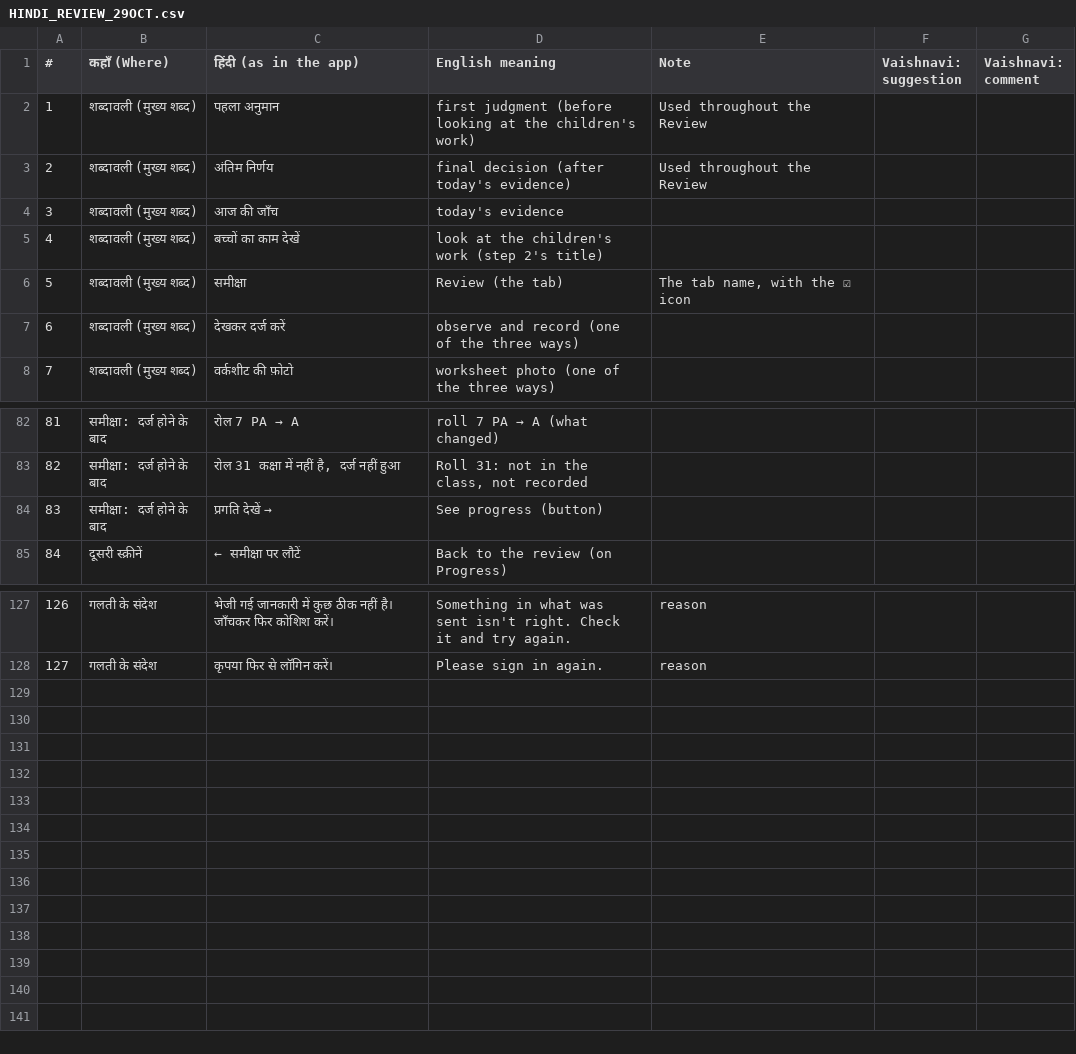
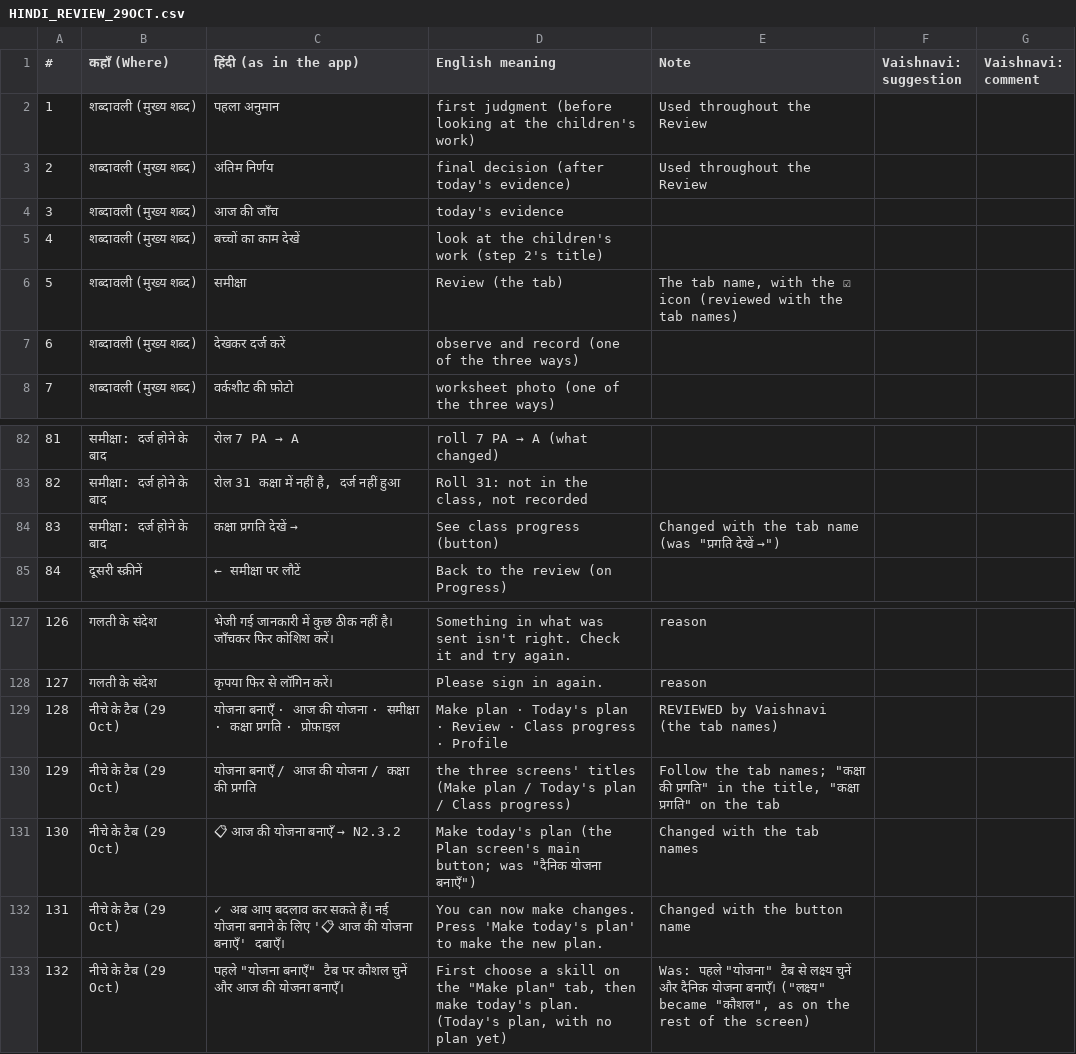
Before and after one commit to rameshveluthedan-alt/ankur-saathi, a CSV file: docs/HINDI_REVIEW_29OCT.csv, drawn as a sheet; only a part is shown, gaps mark what is left out; the diff names each change by its address in the sheet, - before the commit and + after, or states it on an @@ line.

```diff
--- a/docs/HINDI_REVIEW_29OCT.csv
+++ b/docs/HINDI_REVIEW_29OCT.csv
-E6 (Note): The tab name, with the ☑ icon
+E6 (Note): The tab name, with the ☑ icon (reviewed with the tab names)
-C84 (हिंदी (as in the app)): प्रगति देखें
+C84 (हिंदी (as in the app)): → कक्षा प्रगति देखें →
-D84 (English meaning): See progress (button)
+D84 (English meaning): See class progress (button)
-E84 (Note): (empty)
+E84 (Note): Changed with the tab name (was "प्रगति देखें →")
+row 129: 128 | नीचे के टैब (29 Oct) | योजना बनाएँ · आज की योजना · समीक्षा · कक्षा प्रगति · प्रोफ़ाइल | Make plan · Today's plan · Review · Class progress · Profile | REVIEWED by Vaishnavi (the tab names)
+row 130: 129 | नीचे के टैब (29 Oct) | योजना बनाएँ / आज की योजना / कक्षा की प्रगति | the three screens' titles (Make plan / Today's plan / Class progress) | Follow the tab names; "कक्षा की प्रगति" in the title, "कक्षा प्रगति" on the tab
+row 131: 130 | नीचे के टैब (29 Oct) | 📋 आज की योजना बनाएँ → N2.3.2 | Make today's plan (the Plan screen's main button; was "दैनिक योजना बनाएँ") | Changed with the tab names
+row 132: 131 | नीचे के टैब (29 Oct) | ✓ अब आप बदलाव कर सकते हैं। नई योजना बनाने के लिए '📋 आज की योजना बनाएँ' दबाएँ। | You can now make changes. Press 'Make today's plan' to make the new plan. | Changed with the button name
+row 133: 132 | नीचे के टैब (29 Oct) | पहले "योजना बनाएँ" टैब पर कौशल चुनें और आज की योजना बनाएँ। | First choose a skill on the "Make plan" tab, then make today's plan. (Today's plan, with no plan yet) | Was: पहले "योजना" टैब से लक्ष्य चुनें और दैनिक योजना बनाएँ। ("लक्ष्य" became "कौशल", as on the rest of the screen)
```
Also changed, not shown: 25 other files.
